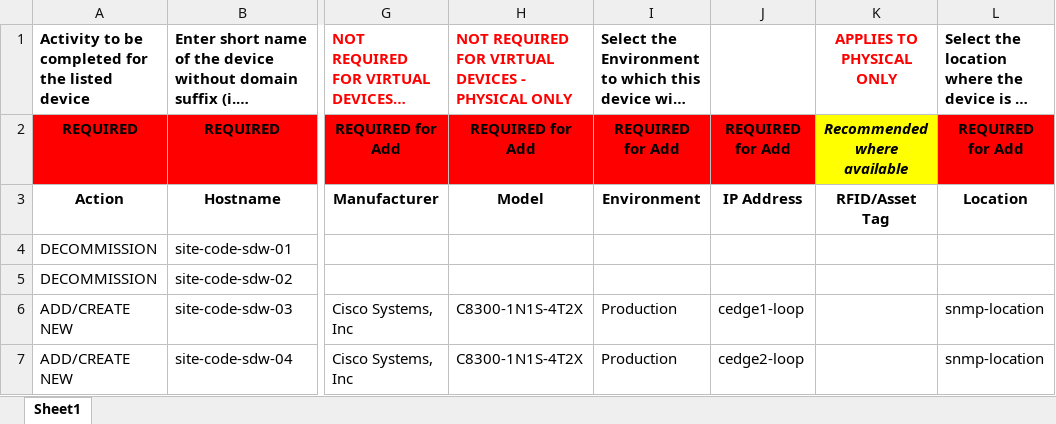
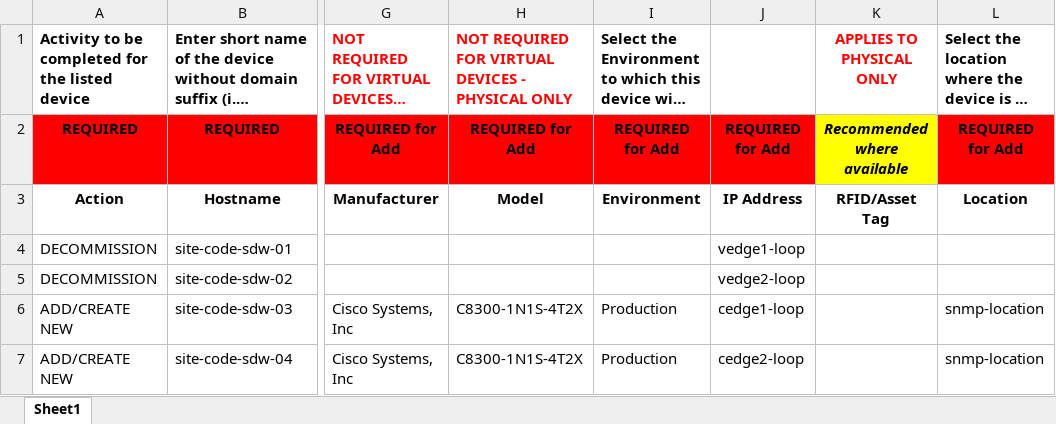
Before and after one commit to luisca12/vEdge_To_cEdge, an Excel workbook: NDLM_Template.xlsx, sheet Sheet1, drawn as a sheet; only a part is shown, gaps mark what is left out; long unchanged cells end in …; values as stored, in another font and other column widths than the file's, no borders; the diff names each change by its address in the sheet, - before the commit and + after, or states it on an @@ line.

```diff
--- a/NDLM_Template.xlsx (sheet Sheet1)
+++ b/NDLM_Template.xlsx (sheet Sheet1)
-J4: (empty)
+J4: vedge1-loop
-J5: (empty)
+J5: vedge2-loop
```
Also changed, not shown: 3 other files.
